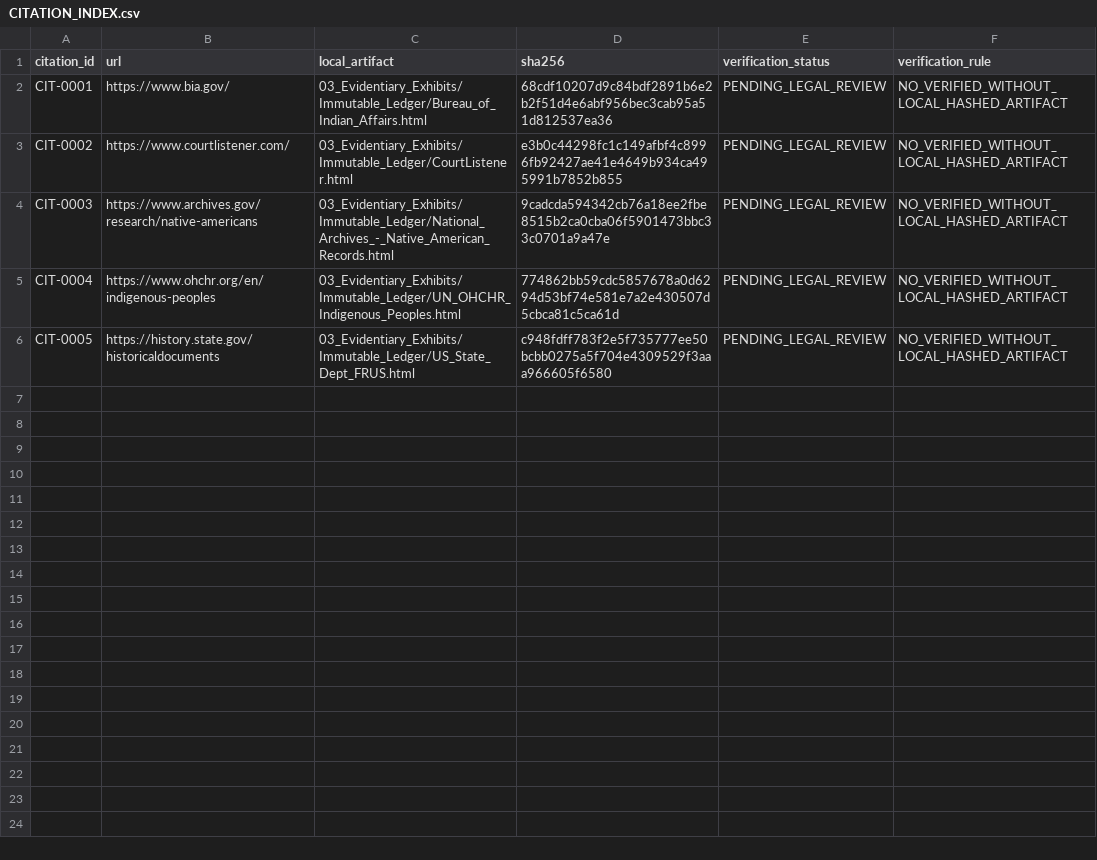
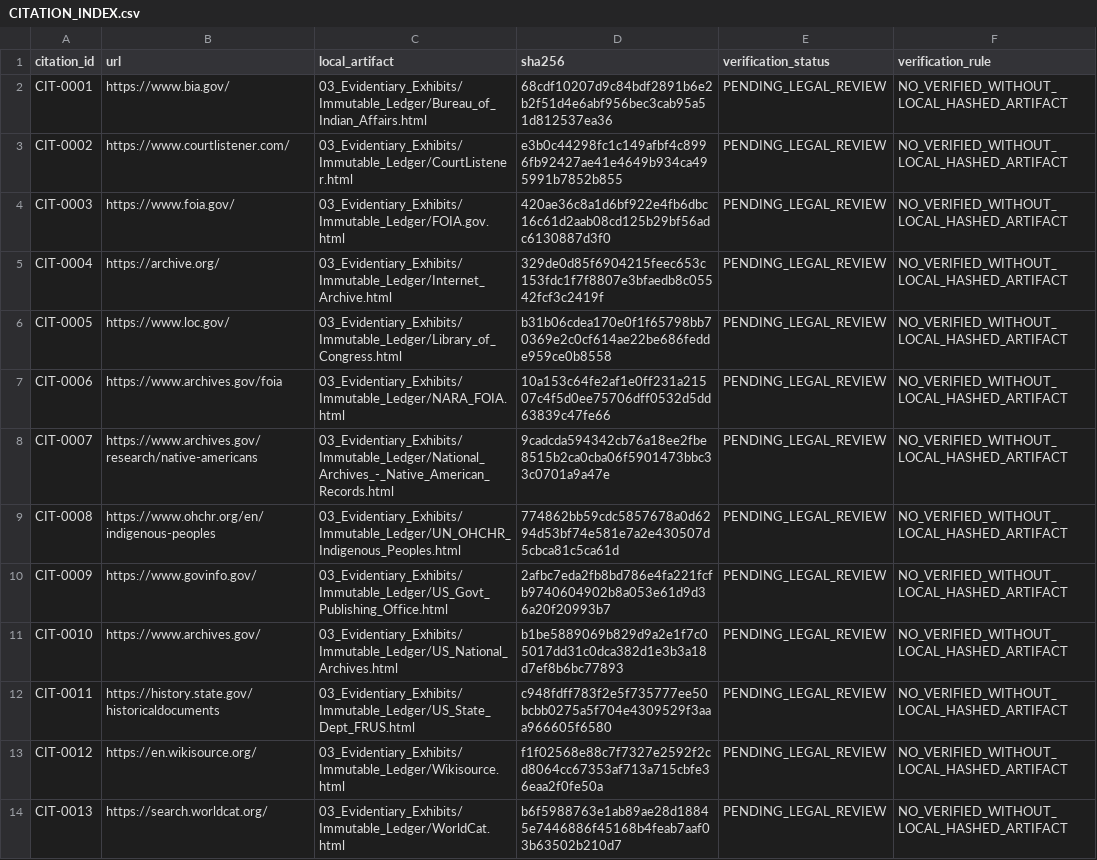
Before and after one commit to GlobalRestitutionAlliance/turtle-island-us-wa-shoalwater-bay-indian-tribe-of-the-shoal-master-litigation, a CSV file: 03_Evidentiary_Exhibits/CITATION_INDEX.csv, drawn as a sheet.

Commit message:
Batch 2b: harvest expanded sources, citations, manifests

```diff
--- a/03_Evidentiary_Exhibits/CITATION_INDEX.csv
+++ b/03_Evidentiary_Exhibits/CITATION_INDEX.csv
@@ -3,4 +3,12 @@ CIT-0001,https://www.bia.gov/,03_Evidentiary_Exhibits/Immutable_Ledger/Bureau_of
 CIT-0002,https://www.courtlistener.com/,03_Evidentiary_Exhibits/Immutable_Ledger/CourtListener.html,e3b0c44298fc1c149afbf4c8996fb92427ae41e4649b934ca495991b7852b855,PENDING_LEGAL_REVIEW,NO_VERIFIED_WITHOUT_LOCAL_HASHED_ARTIFACT
-CIT-0003,https://www.archives.gov/research/native-americans,03_Evidentiary_Exhibits/Immutable_Ledger/National_Archives_-_Native_American_Records.html,9cadcda594342cb76a18ee2fbe8515b2ca0cba06f5901473bbc33c0701a9a47e,PENDING_LEGAL_REVIEW,NO_VERIFIED_WITHOUT_LOCAL_HASHED_ARTIFACT
-CIT-0004,https://www.ohchr.org/en/indigenous-peoples,03_Evidentiary_Exhibits/Immutable_Ledger/UN_OHCHR_Indigenous_Peoples.html,774862bb59cdc5857678a0d6294d53bf74e581e7a2e430507d5cbca81c5ca61d,PENDING_LEGAL_REVIEW,NO_VERIFIED_WITHOUT_LOCAL_HASHED_ARTIFACT
-CIT-0005,https://history.state.gov/historicaldocuments,03_Evidentiary_Exhibits/Immutable_Ledger/US_State_Dept_FRUS.html,c948fdff783f2e5f735777ee50bcbb0275a5f704e4309529f3aaa966605f6580,PENDING_LEGAL_REVIEW,NO_VERIFIED_WITHOUT_LOCAL_HASHED_ARTIFACT
+CIT-0003,https://www.foia.gov/,03_Evidentiary_Exhibits/Immutable_Ledger/FOIA.gov.html,420ae36c8a1d6bf922e4fb6dbc16c61d2aab08cd125b29bf56adc6130887d3f0,PENDING_LEGAL_REVIEW,NO_VERIFIED_WITHOUT_LOCAL_HASHED_ARTIFACT
+CIT-0004,https://archive.org/,03_Evidentiary_Exhibits/Immutable_Ledger/Internet_Archive.html,329de0d85f6904215feec653c153fdc1f7f8807e3bfaedb8c05542fcf3c2419f,PENDING_LEGAL_REVIEW,NO_VERIFIED_WITHOUT_LOCAL_HASHED_ARTIFACT
+CIT-0005,https://www.loc.gov/,03_Evidentiary_Exhibits/Immutable_Ledger/Library_of_Congress.html,b31b06cdea170e0f1f65798bb70369e2c0cf614ae22be686fedde959ce0b8558,PENDING_LEGAL_REVIEW,NO_VERIFIED_WITHOUT_LOCAL_HASHED_ARTIFACT
+CIT-0006,https://www.archives.gov/foia,03_Evidentiary_Exhibits/Immutable_Ledger/NARA_FOIA.html,10a153c64fe2af1e0ff231a21507c4f5d0ee75706dff0532d5dd63839c47fe66,PENDING_LEGAL_REVIEW,NO_VERIFIED_WITHOUT_LOCAL_HASHED_ARTIFACT
+CIT-0007,https://www.archives.gov/research/native-americans,03_Evidentiary_Exhibits/Immutable_Ledger/National_Archives_-_Native_American_Records.html,9cadcda594342cb76a18ee2fbe8515b2ca0cba06f5901473bbc33c0701a9a47e,PENDING_LEGAL_REVIEW,NO_VERIFIED_WITHOUT_LOCAL_HASHED_ARTIFACT
+CIT-0008,https://www.ohchr.org/en/indigenous-peoples,03_Evidentiary_Exhibits/Immutable_Ledger/UN_OHCHR_Indigenous_Peoples.html,774862bb59cdc5857678a0d6294d53bf74e581e7a2e430507d5cbca81c5ca61d,PENDING_LEGAL_REVIEW,NO_VERIFIED_WITHOUT_LOCAL_HASHED_ARTIFACT
+CIT-0009,https://www.govinfo.gov/,03_Evidentiary_Exhibits/Immutable_Ledger/US_Govt_Publishing_Office.html,2afbc7eda2fb8bd786e4fa221fcfb9740604902b8a053e61d9d36a20f20993b7,PENDING_LEGAL_REVIEW,NO_VERIFIED_WITHOUT_LOCAL_HASHED_ARTIFACT
+CIT-0010,https://www.archives.gov/,03_Evidentiary_Exhibits/Immutable_Ledger/US_National_Archives.html,b1be5889069b829d9a2e1f7c05017dd31c0dca382d1e3b3a18d7ef8b6bc77893,PENDING_LEGAL_REVIEW,NO_VERIFIED_WITHOUT_LOCAL_HASHED_ARTIFACT
+CIT-0011,https://history.state.gov/historicaldocuments,03_Evidentiary_Exhibits/Immutable_Ledger/US_State_Dept_FRUS.html,c948fdff783f2e5f735777ee50bcbb0275a5f704e4309529f3aaa966605f6580,PENDING_LEGAL_REVIEW,NO_VERIFIED_WITHOUT_LOCAL_HASHED_ARTIFACT
+CIT-0012,https://en.wikisource.org/,03_Evidentiary_Exhibits/Immutable_Ledger/Wikisource.html,f1f02568e88c7f7327e2592f2cd8064cc67353af713a715cbfe36eaa2f0fe50a,PENDING_LEGAL_REVIEW,NO_VERIFIED_WITHOUT_LOCAL_HASHED_ARTIFACT
+CIT-0013,https://search.worldcat.org/,03_Evidentiary_Exhibits/Immutable_Ledger/WorldCat.html,b6f5988763e1ab89ae28d18845e7446886f45168b4feab7aaf03b63502b210d7,PENDING_LEGAL_REVIEW,NO_VERIFIED_WITHOUT_LOCAL_HASHED_ARTIFACT
```
Also changed, not shown: 32 other files.
